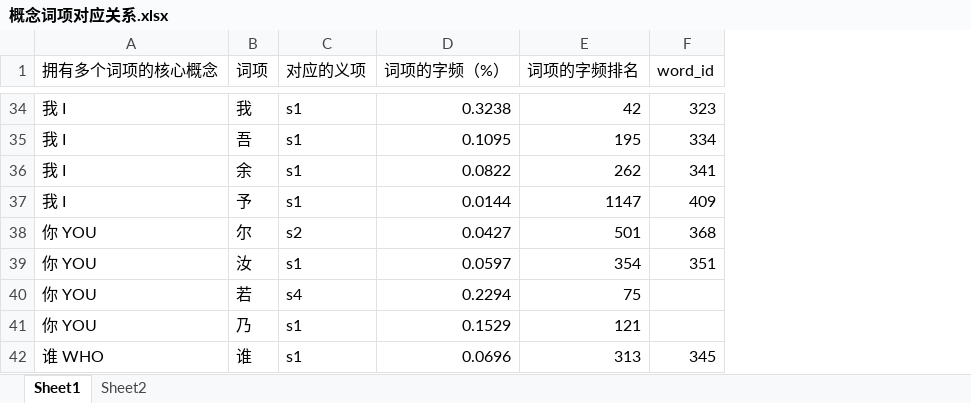
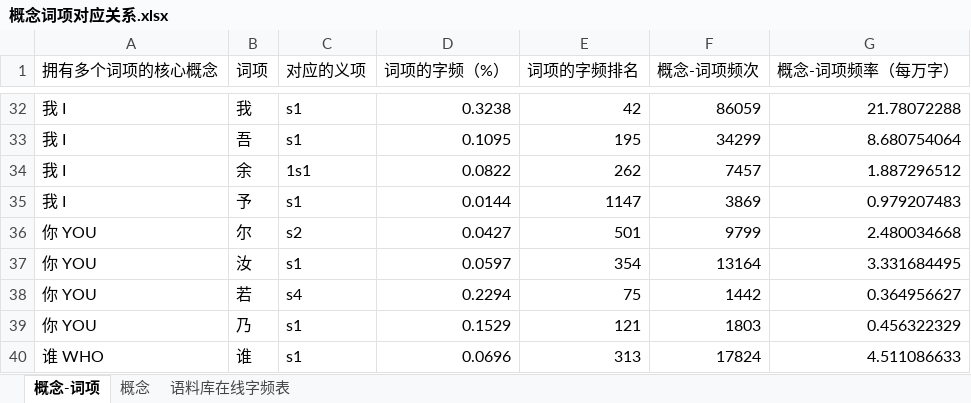
Before and after one commit to iris2hu/ancient_chinese_sense_annotation, an Excel workbook: data/概念词项对应关系.xlsx, sheet 概念-词项, drawn as a sheet; only a part is shown, gaps mark what is left out; values as stored, in another font and other column widths than the file's, no borders; removed rows and columns are numbered as before the commit, all else as after; the diff covers the shown part only; the diff names each change by its address in the sheet, - before the commit and + after, or states it on an @@ line.

```diff
--- a/data/概念词项对应关系.xlsx (sheet 概念-词项)
+++ b/data/概念词项对应关系.xlsx (sheet 概念-词项)
-sheet tab: Sheet1
+sheet tab: 概念-词项
-sheet tab: Sheet2
+sheet tab: 概念
+sheet tab: 语料库在线字频表
-column F (word_id), rows 34-42: 323 | 334 | 341 | 409 | 368 | 351 |  |  | 345
+column F (概念-词项频次), rows 32-40: 86059 | 34299 | 7457 | 3869 | 9799 | 13164 | 1442 | 1803 | 17824
+column G (概念-词项频率（每万字）), rows 32-40: 21.78072288 | 8.680754064 | 1.887296512 | 0.979207483 | 2.480034668 | 3.331684495 | 0.364956627 | 0.456322329 | 4.511086633
-C34 (对应的义项): s1
+C34 (对应的义项): 1s1
```
Also changed, not shown: 2 removed rows and 34 edited cells elsewhere in this sheet, formulas that keep their value.
